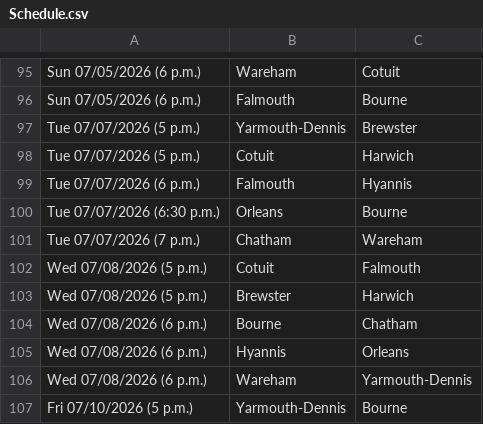
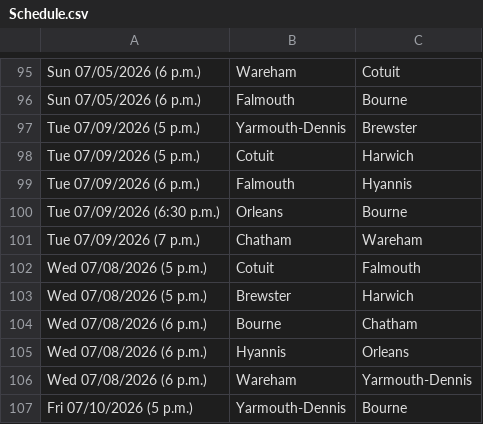
Before and after one commit to katieacosta45/Cape-Cod-Playoff-Model, a CSV file: Data/Schedule.csv, drawn as a sheet; only a part is shown, gaps mark what is left out.

```diff
--- a/Data/Schedule.csv
+++ b/Data/Schedule.csv
@@ -96,7 +96,7 @@ Sun 07/05/2026 (6 p.m.),Wareham,Cotuit
 Sun 07/05/2026 (6 p.m.),Falmouth,Bourne
-Tue 07/07/2026 (5 p.m.),Yarmouth-Dennis,Brewster
-Tue 07/07/2026 (5 p.m.),Cotuit,Harwich
-Tue 07/07/2026 (6 p.m.),Falmouth,Hyannis
-Tue 07/07/2026 (6:30 p.m.),Orleans,Bourne
-Tue 07/07/2026 (7 p.m.),Chatham,Wareham
+Tue 07/09/2026 (5 p.m.),Yarmouth-Dennis,Brewster
+Tue 07/09/2026 (5 p.m.),Cotuit,Harwich
+Tue 07/09/2026 (6 p.m.),Falmouth,Hyannis
+Tue 07/09/2026 (6:30 p.m.),Orleans,Bourne
+Tue 07/09/2026 (7 p.m.),Chatham,Wareham
 Wed 07/08/2026 (5 p.m.),Cotuit,Falmouth
```
Also changed, not shown: Data/Standings.csv, Outputs/playoff_history.csv, 4 other files.
